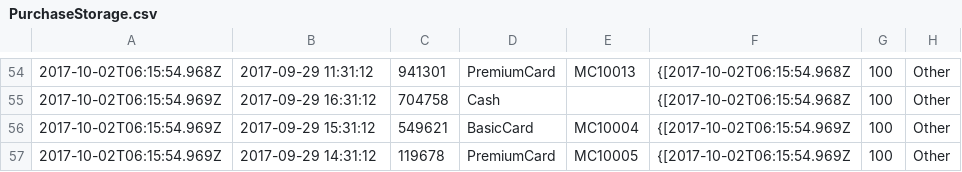
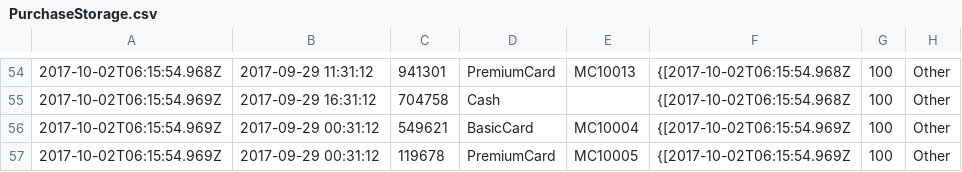
Before and after one commit to codeninja55/csit121-assignment03, a CSV file: com.cn55.marvel/src/persistent_data/PurchaseStorage.csv, drawn as a sheet; only a part is shown, gaps mark what is left out; the diff names each change by its address in the sheet, - before the commit and + after, or states it on an @@ line.

```diff
--- a/com.cn55.marvel/src/persistent_data/PurchaseStorage.csv
+++ b/com.cn55.marvel/src/persistent_data/PurchaseStorage.csv
-B56: 2017-09-29 15:31:12
+B56: 2017-09-29 00:31:12
-B57: 2017-09-29 14:31:12
+B57: 2017-09-29 00:31:12
```
Also changed, not shown: 2 other files.
